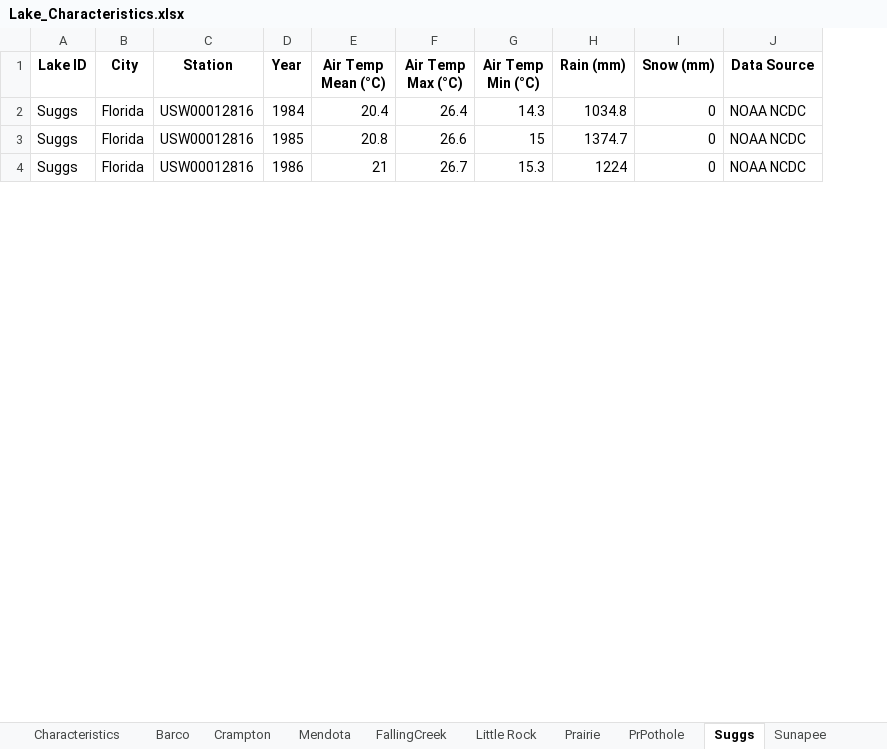
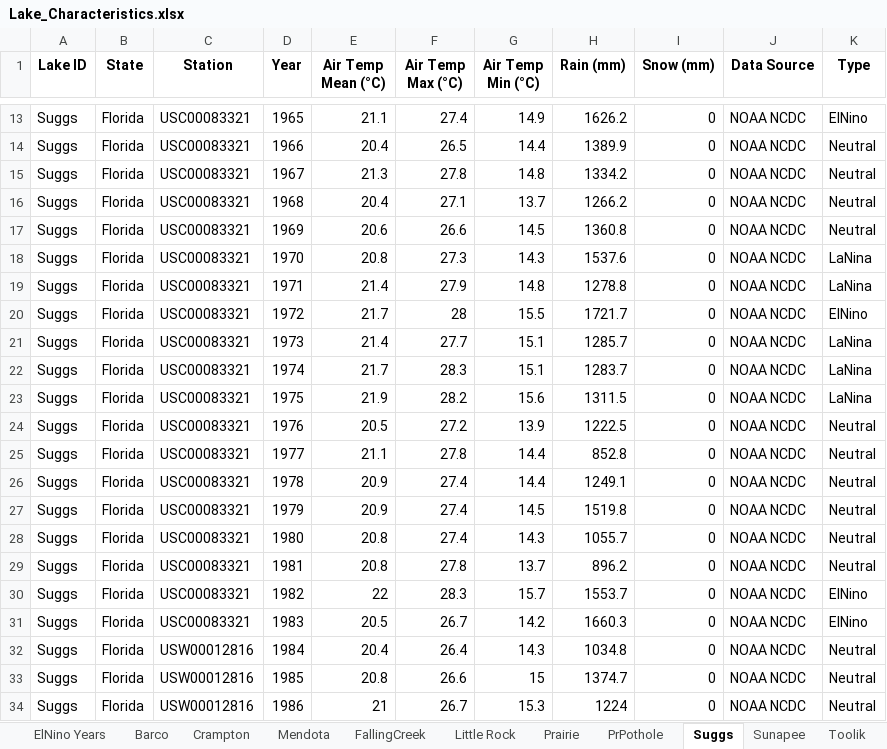
Before and after one commit to CareyLabVT/MacrosystemsEDDIE, an Excel workbook: Teleconnections/Lake_Characteristics.xlsx, sheet Suggs, drawn as a sheet; only a part is shown, gaps mark what is left out; values as stored, in another font and other column widths than the file's, no borders; the diff covers the shown part only; the diff names each change by its address in the sheet, - before the commit and + after, or states it on an @@ line.

Commit message:
update lakes with ElNino years, script to look at options for estimating offsets

```diff
--- a/Teleconnections/Lake_Characteristics.xlsx (sheet Suggs)
+++ b/Teleconnections/Lake_Characteristics.xlsx (sheet Suggs)
+sheet tab: ElNino Years
+column K (Type), rows 32-34: all Neutral
-B1: City
+B1: State
+row 13: Suggs | Florida | USC00083321 | 1965 | 21.1 | 27.4 | 14.9 | 1626.2 | 0 | NOAA NCDC | ElNino
+row 14: Suggs | Florida | USC00083321 | 1966 | 20.4 | 26.5 | 14.4 | 1389.9 | 0 | NOAA NCDC | Neutral
+row 15: Suggs | Florida | USC00083321 | 1967 | 21.3 | 27.8 | 14.8 | 1334.2 | 0 | NOAA NCDC | Neutral
+row 16: Suggs | Florida | USC00083321 | 1968 | 20.4 | 27.1 | 13.7 | 1266.2 | 0 | NOAA NCDC | Neutral
+row 17: Suggs | Florida | USC00083321 | 1969 | 20.6 | 26.6 | 14.5 | 1360.8 | 0 | NOAA NCDC | Neutral
+row 18: Suggs | Florida | USC00083321 | 1970 | 20.8 | 27.3 | 14.3 | 1537.6 | 0 | NOAA NCDC | LaNina
+row 19: Suggs | Florida | USC00083321 | 1971 | 21.4 | 27.9 | 14.8 | 1278.8 | 0 | NOAA NCDC | LaNina
+row 20: Suggs | Florida | USC00083321 | 1972 | 21.7 | 28 | 15.5 | 1721.7 | 0 | NOAA NCDC | ElNino
+row 21: Suggs | Florida | USC00083321 | 1973 | 21.4 | 27.7 | 15.1 | 1285.7 | 0 | NOAA NCDC | LaNina
+row 22: Suggs | Florida | USC00083321 | 1974 | 21.7 | 28.3 | 15.1 | 1283.7 | 0 | NOAA NCDC | LaNina
+row 23: Suggs | Florida | USC00083321 | 1975 | 21.9 | 28.2 | 15.6 | 1311.5 | 0 | NOAA NCDC | LaNina
+row 24: Suggs | Florida | USC00083321 | 1976 | 20.5 | 27.2 | 13.9 | 1222.5 | 0 | NOAA NCDC | Neutral
+row 25: Suggs | Florida | USC00083321 | 1977 | 21.1 | 27.8 | 14.4 | 852.8 | 0 | NOAA NCDC | Neutral
+row 26: Suggs | Florida | USC00083321 | 1978 | 20.9 | 27.4 | 14.4 | 1249.1 | 0 | NOAA NCDC | Neutral
+row 27: Suggs | Florida | USC00083321 | 1979 | 20.9 | 27.4 | 14.5 | 1519.8 | 0 | NOAA NCDC | Neutral
+row 28: Suggs | Florida | USC00083321 | 1980 | 20.8 | 27.4 | 14.3 | 1055.7 | 0 | NOAA NCDC | Neutral
+row 29: Suggs | Florida | USC00083321 | 1981 | 20.8 | 27.8 | 13.7 | 896.2 | 0 | NOAA NCDC | Neutral
+row 30: Suggs | Florida | USC00083321 | 1982 | 22 | 28.3 | 15.7 | 1553.7 | 0 | NOAA NCDC | ElNino
+row 31: Suggs | Florida | USC00083321 | 1983 | 20.5 | 26.7 | 14.2 | 1660.3 | 0 | NOAA NCDC | ElNino
```
Also changed, not shown: 11 added rows elsewhere in this sheet, sheet Little Rock, sheet Sunapee, sheet Barco, sheet Crampton, sheet Toolik, sheet Mendota, 3 more sheets, other sheet tabs, 8 other files.
